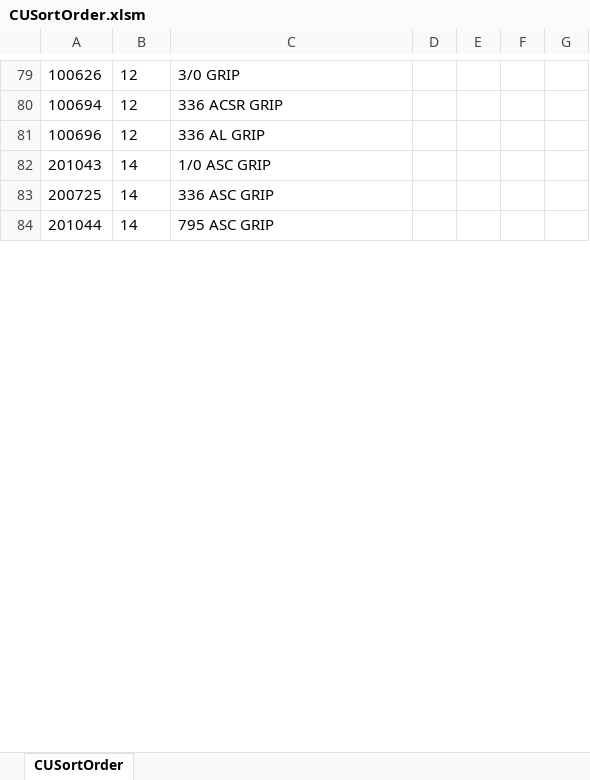
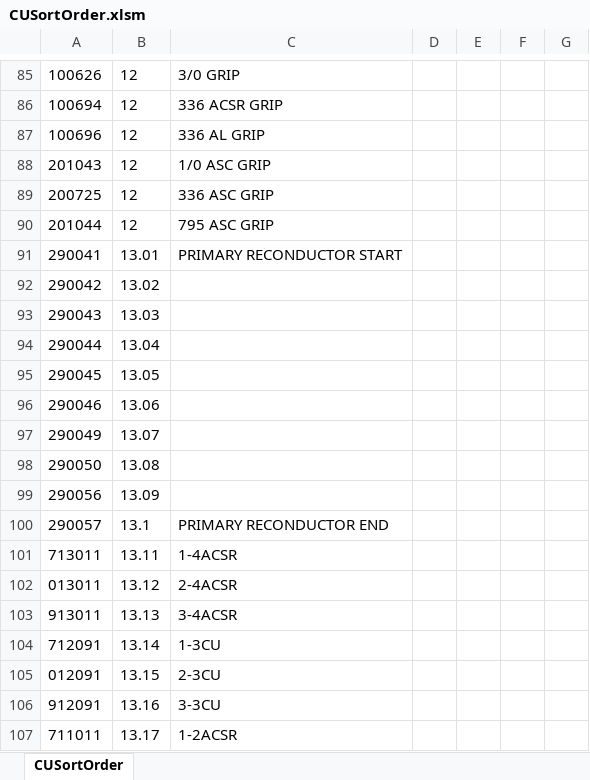
Before and after one commit to ababrahamtrc/Pole-Detail-Sheets, an Excel workbook: Sheets/CUSortOrder.xlsm, sheet CUSortOrder, drawn as a sheet; only a part is shown, gaps mark what is left out; values as stored, in another font and other column widths than the file's, no borders; addresses are those after the commit; the diff covers the shown part only; the diff names each change by its address in the sheet, - before the commit and + after, or states it on an @@ line.

Commit message:
Update file from Excel VBA

```diff
--- a/Sheets/CUSortOrder.xlsm (sheet CUSortOrder)
+++ b/Sheets/CUSortOrder.xlsm (sheet CUSortOrder)
-B88:B90: 14
+B88:B90: 12
+row 91: 290041 | 13.01 | PRIMARY RECONDUCTOR START
+row 92: 290042 | 13.02
+row 93: 290043 | 13.03
+row 94: 290044 | 13.04
+row 95: 290045 | 13.05
+row 96: 290046 | 13.06
+row 97: 290049 | 13.07
+row 98: 290050 | 13.08
+row 99: 290056 | 13.09
+row 100: 290057 | 13.1 | PRIMARY RECONDUCTOR END
+row 101: 713011 | 13.11 | 1-4ACSR
+row 102: 013011 | 13.12 | 2-4ACSR
+row 103: 913011 | 13.13 | 3-4ACSR
+row 104: 712091 | 13.14 | 1-3CU
+row 105: 012091 | 13.15 | 2-3CU
+row 106: 912091 | 13.16 | 3-3CU
+row 107: 711011 | 13.17 | 1-2ACSR
```
Also changed, not shown: 20 added rows and 48 edited cells elsewhere in this sheet, formulas that keep their value.
